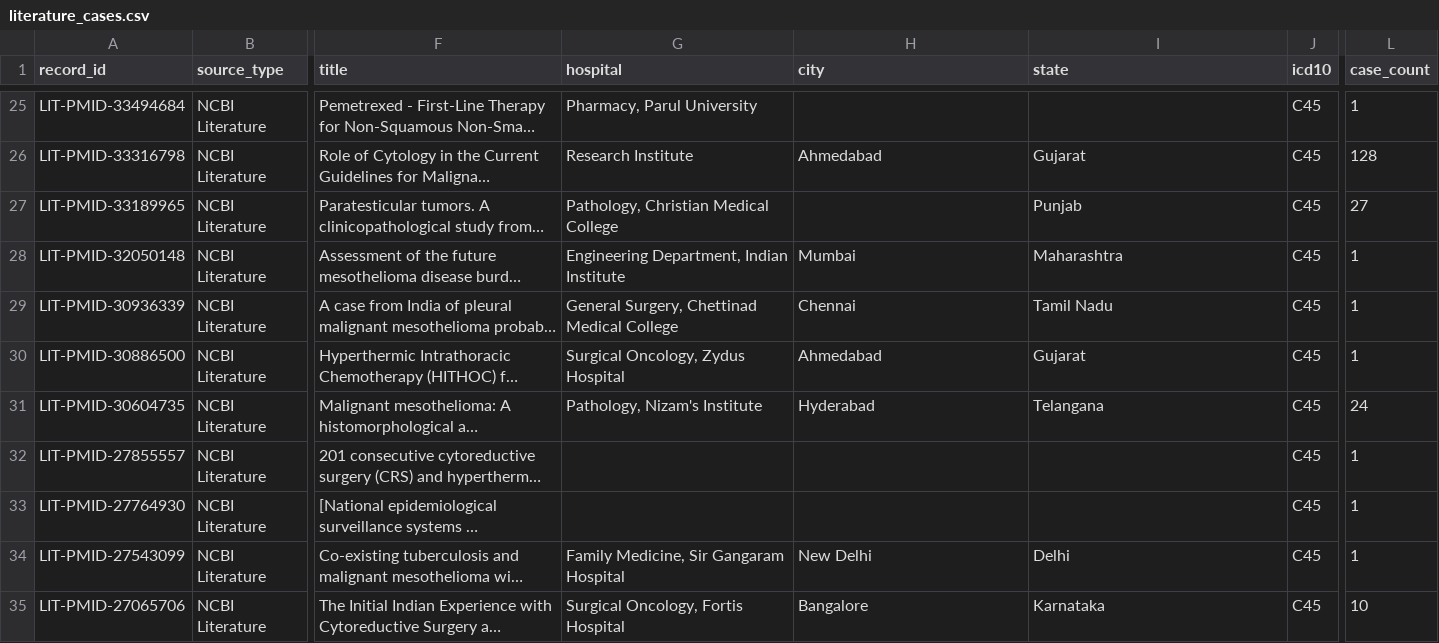
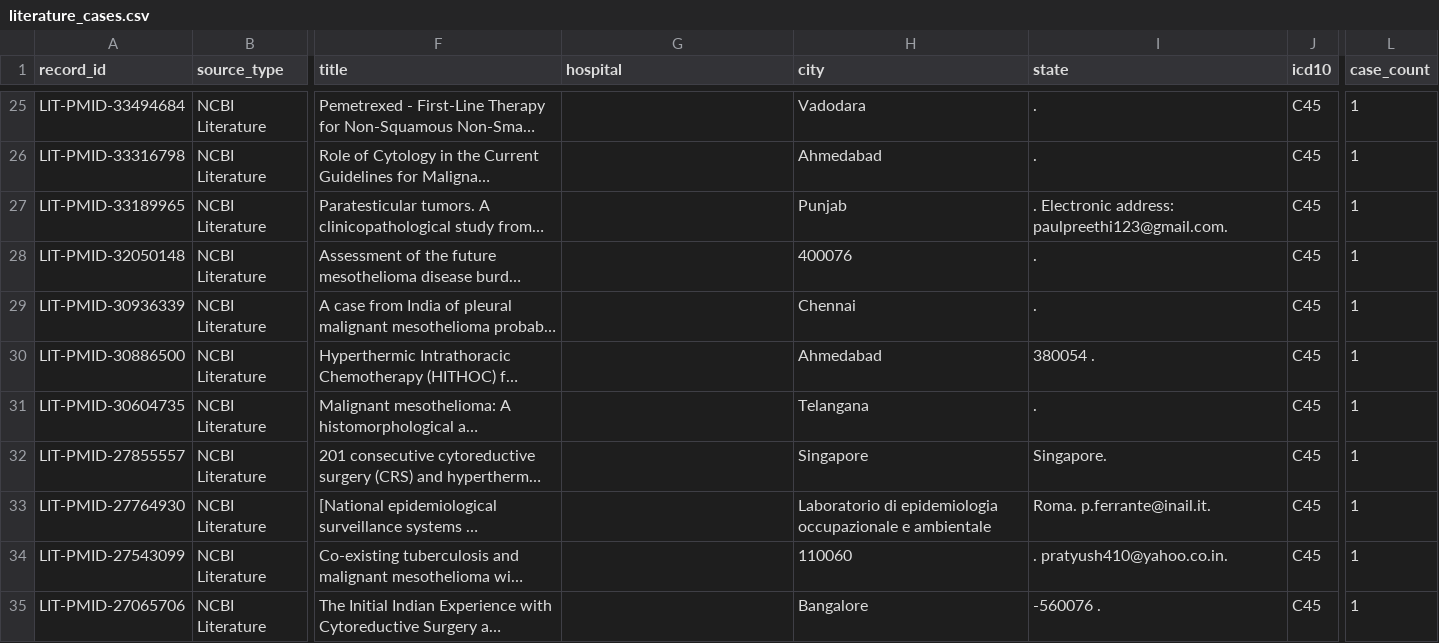
Before and after one commit to thebuilt/MesoIndia, a CSV file: data/literature_cases.csv, drawn as a sheet; only a part is shown, gaps mark what is left out; long unchanged cells end in …; the diff covers the shown part only; the diff names each change by its address in the sheet, - before the commit and + after, or states it on an @@ line.

```diff
--- a/data/literature_cases.csv
+++ b/data/literature_cases.csv
-G25 (hospital): Pharmacy, Parul University
+G25 (hospital): (empty)
-H25 (city): (empty)
+H25 (city): Vadodara
-I25 (state): (empty)
+I25 (state): .
-G26 (hospital): Research Institute
+G26 (hospital): (empty)
-I26 (state): Gujarat
+I26 (state): .
-L26 (case_count): 128
+L26 (case_count): 1
-G27 (hospital): Pathology, Christian Medical College
+G27 (hospital): (empty)
-H27 (city): (empty)
+H27 (city): Punjab
-I27 (state): Punjab
+I27 (state): . Electronic address: paulpreethi123@gmail.com.
-L27 (case_count): 27
+L27 (case_count): 1
-G28 (hospital): Engineering Department, Indian Institute
+G28 (hospital): (empty)
-H28 (city): Mumbai
+H28 (city): 400076
-I28 (state): Maharashtra
+I28 (state): .
-G29 (hospital): General Surgery, Chettinad Medical College
+G29 (hospital): (empty)
-I29 (state): Tamil Nadu
+I29 (state): .
-G30 (hospital): Surgical Oncology, Zydus Hospital
+G30 (hospital): (empty)
-I30 (state): Gujarat
+I30 (state): 380054 .
-G31 (hospital): Pathology, Nizam's Institute
+G31 (hospital): (empty)
-H31 (city): Hyderabad
+H31 (city): Telangana
-I31 (state): Telangana
+I31 (state): .
-L31 (case_count): 24
+L31 (case_count): 1
-H32 (city): (empty)
+H32 (city): Singapore
-I32 (state): (empty)
+I32 (state): Singapore.
-H33 (city): (empty)
+H33 (city): Laboratorio di epidemiologia occupazionale e ambientale
-I33 (state): (empty)
+I33 (state): Roma. p.ferrante@inail.it.
-G34 (hospital): Family Medicine, Sir Gangaram Hospital
+G34 (hospital): (empty)
-H34 (city): New Delhi
+H34 (city): 110060
-I34 (state): Delhi
+I34 (state): . pratyush410@yahoo.co.in.
-G35 (hospital): Surgical Oncology, Fortis Hospital
+G35 (hospital): (empty)
-I35 (state): Karnataka
+I35 (state): -560076 .
-L35 (case_count): 10
+L35 (case_count): 1
```
Also changed, not shown: 1 added row and 104 edited cells elsewhere in this file, 2 other files.
